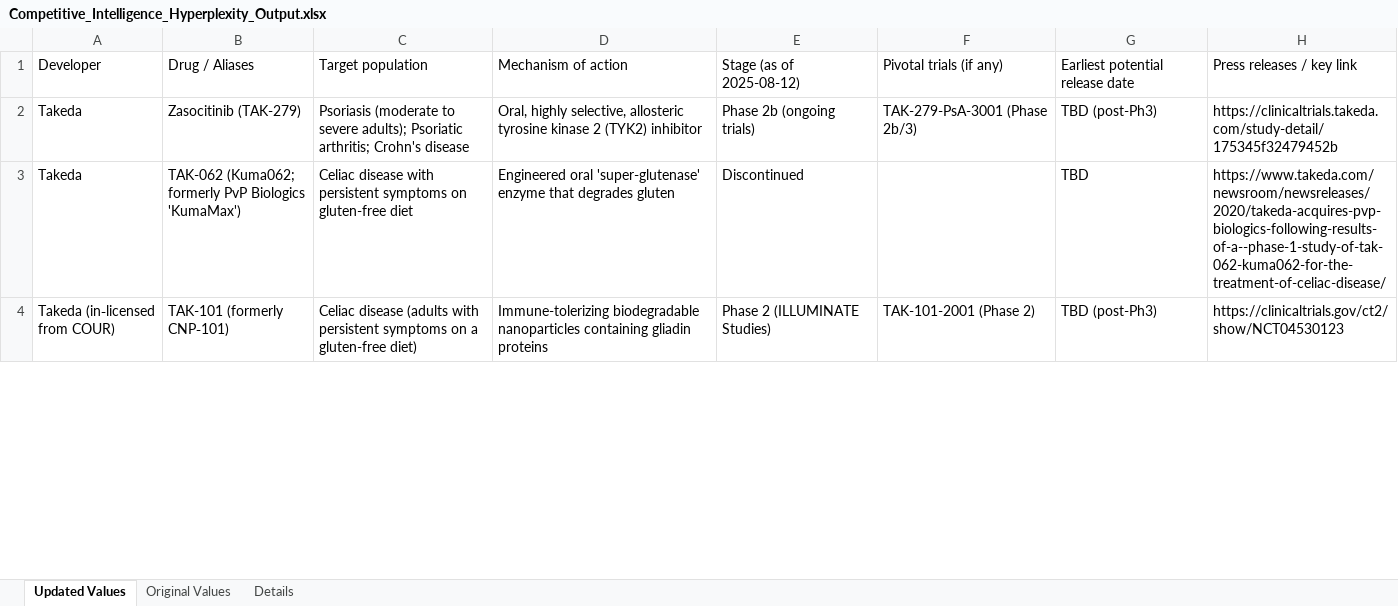
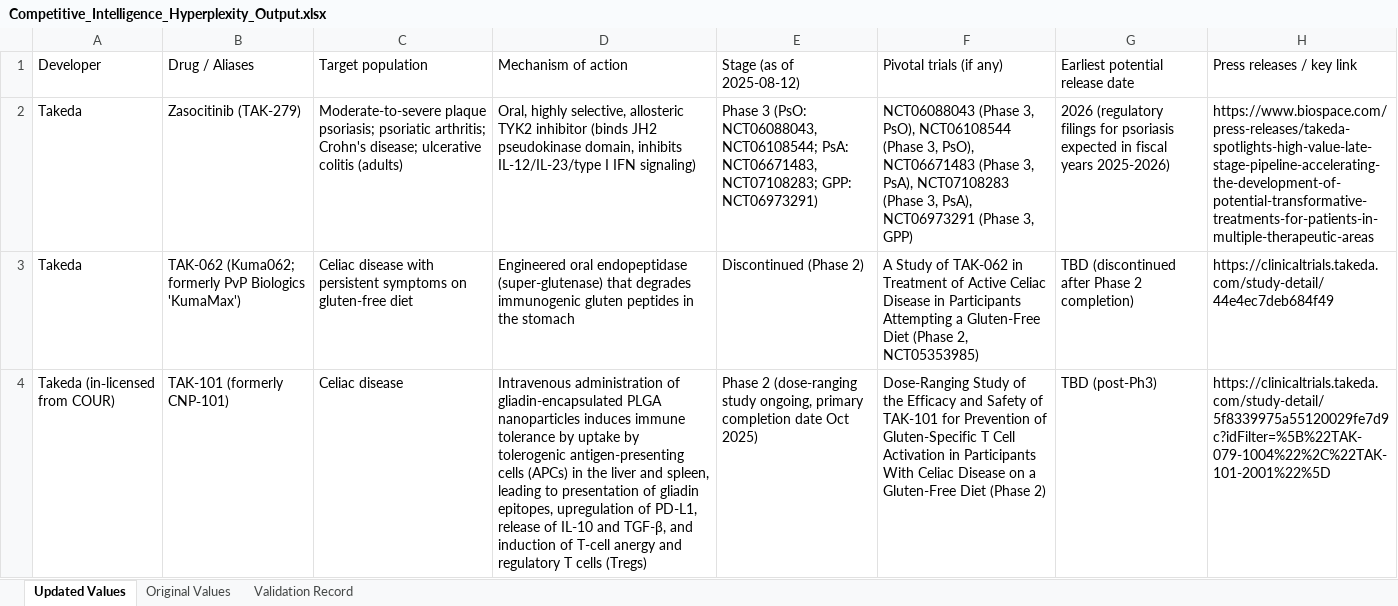
Before and after one commit to EliyahuAI/mcp-server-hyperplexity, an Excel workbook: demos/02. Competitive Intelligence/Competitive_Intelligence_Hyperplexity_Output.xlsx, sheet Updated Values, drawn as a sheet; only a part is shown; values as stored, in another font and other column widths than the file's, no cell formats; the diff covers the shown part only; the diff names each change by its address in the sheet, - before the commit and + after, or states it on an @@ line.

```diff
--- a/demos/02. Competitive Intelligence/Competitive_Intelligence_Hyperplexity_Output.xlsx (sheet Updated Values)
+++ b/demos/02. Competitive Intelligence/Competitive_Intelligence_Hyperplexity_Output.xlsx (sheet Updated Values)
-sheet tab: Details
+sheet tab: Validation Record
-C2 (Target population): Psoriasis (moderate to severe adults); Psoriatic arthritis; Crohn's disease
+C2 (Target population): Moderate-to-severe plaque psoriasis; psoriatic arthritis; Crohn's disease; ulcerative colitis (adults)
-D2 (Mechanism of action): …selective, allosteric tyrosine kinase 2 (TYK2) inhibitor
+D2 (Mechanism of action): …selective, allosteric TYK2 inhibitor (binds JH2 pseudokinase domain, inhibits IL-12/IL-23/type I IFN signaling)
-E2 (Stage (as of 2025-08-12)): Phase 2b (ongoing trials)
+E2 (Stage (as of 2025-08-12)): Phase 3 (PsO: NCT06088043, NCT06108544; PsA: NCT06671483, NCT07108283; GPP: NCT06973291)
-F2 (Pivotal trials (if any)): TAK-279-PsA-3001 (Phase 2b/3)
+F2 (Pivotal trials (if any)): NCT06088043 (Phase 3, PsO), NCT06108544 (Phase 3, PsO), NCT06671483 (Phase 3, PsA), NCT07108283 (Phase 3, PsA), NCT06973291 (Phase 3, GPP)
-G2 (Earliest potential release date): TBD (post-Ph3)
+G2 (Earliest potential release date): 2026 (regulatory filings for psoriasis expected in fiscal years 2025-2026)
-H2 (Press releases / key link): https://clinicaltrials.takeda.com/study-detail/175345f32479452b
+H2 (Press releases / key link): https://www.biospace.com/press-releases/takeda-spotlights-high-value-late-stage-pipeline-accelerating-the-development-of-potential-transformative-treatments-for-patients-in-multiple-therapeutic-areas
-D3 (Mechanism of action): Engineered oral 'super-glutenase' enzyme that degrades gluten
+D3 (Mechanism of action): Engineered oral endopeptidase (super-glutenase) that degrades immunogenic gluten peptides in the stomach
-E3 (Stage (as of 2025-08-12)): Discontinued
+E3 (Stage (as of 2025-08-12)): Discontinued (Phase 2)
-F3 (Pivotal trials (if any)): (empty)
+F3 (Pivotal trials (if any)): A Study of TAK-062 in Treatment of Active Celiac Disease in Participants Attempting a Gluten-Free Diet (Phase 2, NCT05353985)
-G3 (Earliest potential release date): TBD
+G3 (Earliest potential release date): TBD (discontinued after Phase 2 completion)
-H3 (Press releases / key link): https://www.takeda.com/newsroom/newsreleases/2020/takeda-acquires-pvp-biologics-following-results-of-a--phase-1-study-of-tak-062-kuma062-for-the-treatment-of-celiac-disease/
+H3 (Press releases / key link): https://clinicaltrials.takeda.com/study-detail/44e4ec7deb684f49
-C4 (Target population): Celiac disease (adults with persistent symptoms on a gluten-free diet)
+C4 (Target population): Celiac disease
-D4 (Mechanism of action): Immune-tolerizing biodegradable nanoparticles containing gliadin proteins
+D4 (Mechanism of action): Intravenous administration of gliadin-encapsulated PLGA nanoparticles induces immune tolerance by uptake by tolerogenic antigen-presenting cells (APCs) in the liver and spleen, leading to presentation of gliadin epitopes, upregulation of PD-L1, release of IL-10 and TGF-β, and induction of T-cell anergy and regulatory T cells (Tregs)
-E4 (Stage (as of 2025-08-12)): Phase 2 (ILLUMINATE Studies)
+E4 (Stage (as of 2025-08-12)): Phase 2 (dose-ranging study ongoing, primary completion date Oct 2025)
-F4 (Pivotal trials (if any)): TAK-101-2001 (Phase 2)
+F4 (Pivotal trials (if any)): Dose-Ranging Study of the Efficacy and Safety of TAK-101 for Prevention of Gluten-Specific T Cell Activation in Participants With Celiac Disease on a Gluten-Free Diet (Phase 2)
-H4 (Press releases / key link): https://clinicaltrials.gov/ct2/show/NCT04530123
+H4 (Press releases / key link): https://clinicaltrials.takeda.com/study-detail/5f8339975a55120029fe7d9c?idFilter=%5B%22TAK-079-1004%22%2C%22TAK-101-2001%22%5D
```
Also changed, not shown: 122 edited cells elsewhere in this sheet, sheet Validation Record, sheet Original Values, cell formats, demos/01. Investment Research/Investment_Research_Hyperplexity_Output.xlsx, demos/03. Conference Planning/Conference_Planning_Hyperplexity_Output.xlsx, 12 other files.
